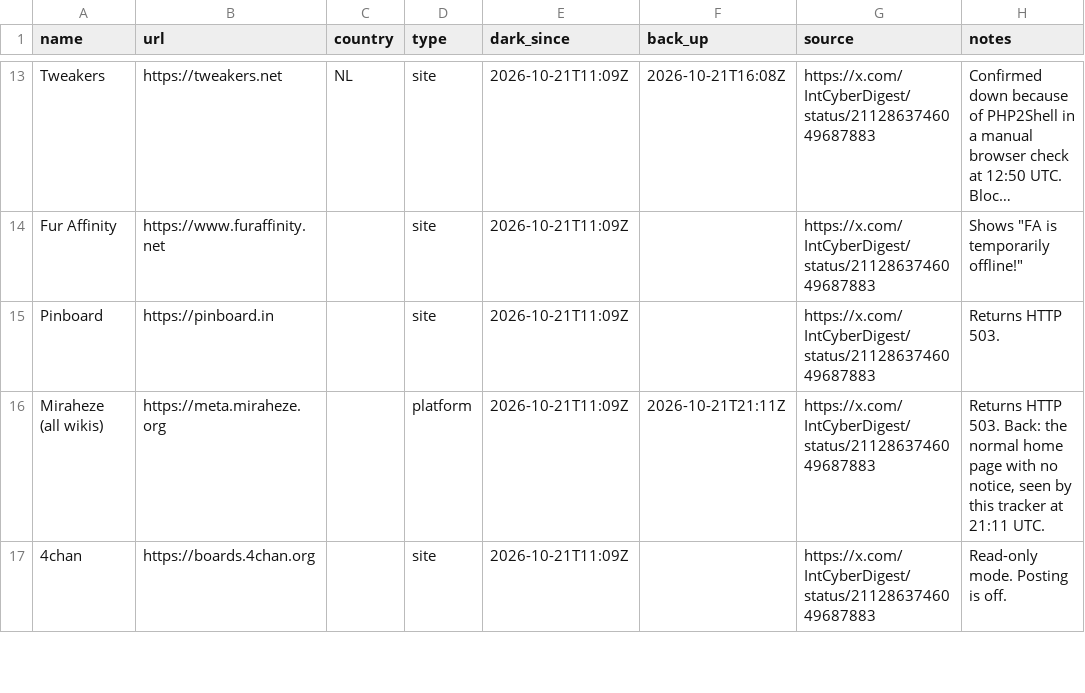
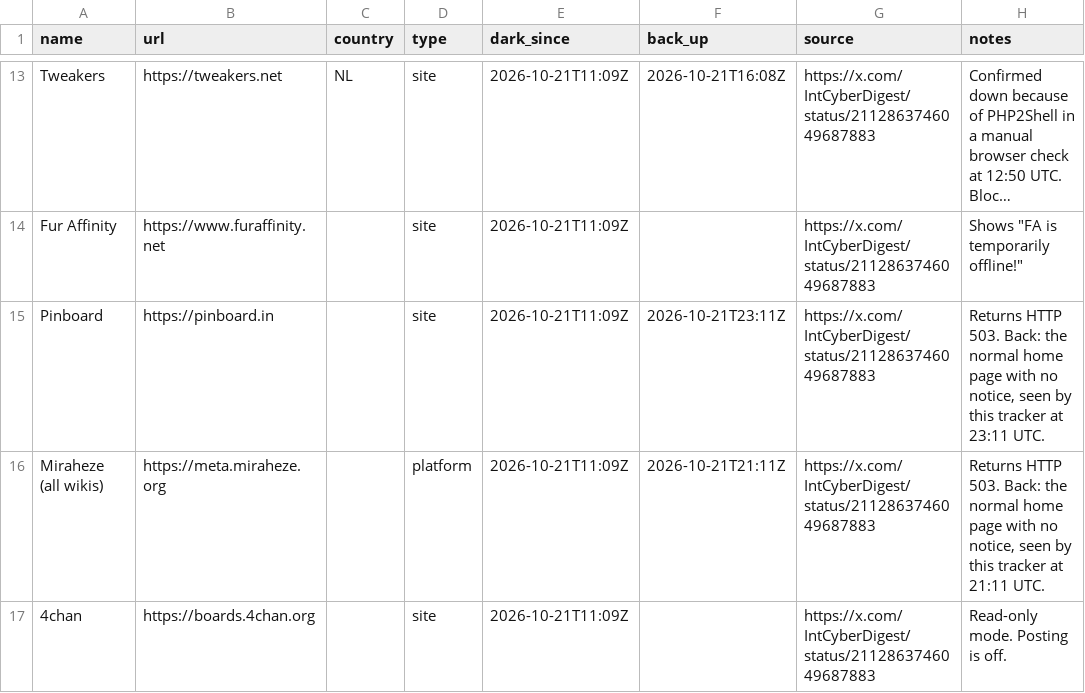
Before and after one commit to allixsenos/phpocalypse-tracker, a CSV file: sites.csv, drawn as a sheet; only a part is shown, gaps mark what is left out; long unchanged cells end in …; the diff names each change by its address in the sheet, - before the commit and + after, or states it on an @@ line.

```diff
--- a/sites.csv
+++ b/sites.csv
-F15 (back_up): (empty)
+F15 (back_up): 2026-10-21T23:11Z
-H15 (notes): …HTTP 503.
+H15 (notes): …HTTP 503. Back: the normal home page with no notice, seen by this tracker at 23:11 UTC.
```
